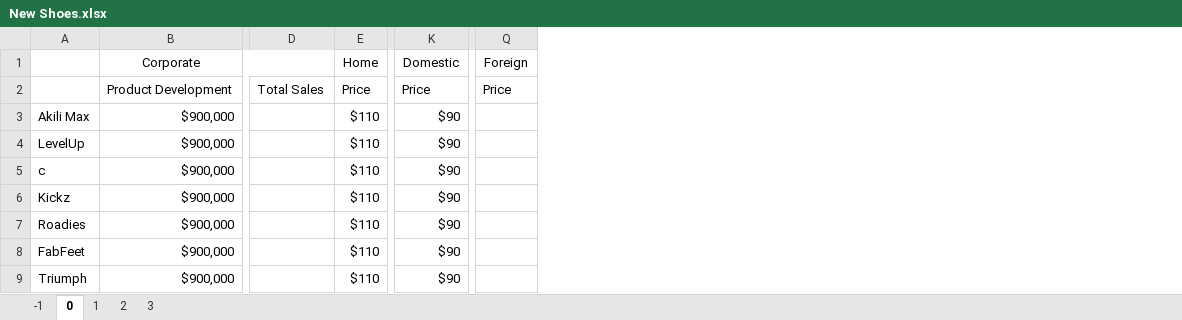
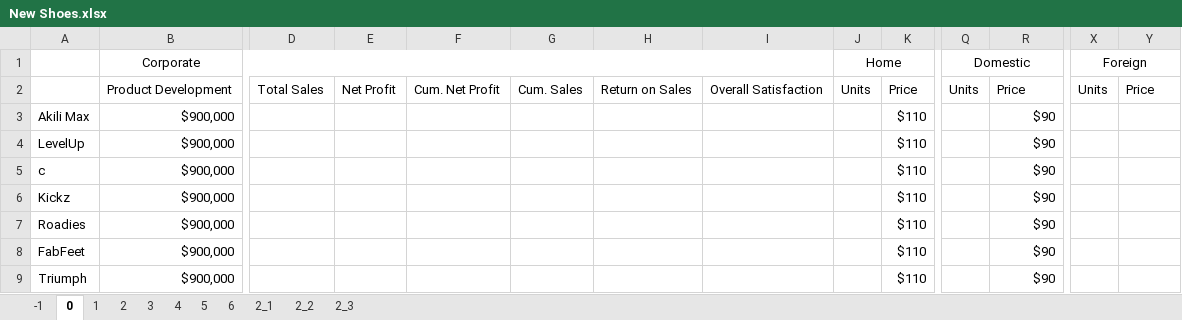
Before and after one commit to reedinationer/BADM760_NewShoesGame, an Excel workbook: New Shoes.xlsx, sheet 0, drawn as a sheet; only a part is shown, gaps mark what is left out; values as stored, in another font and other column widths than the file's, no borders; removed rows and columns are numbered as before the commit, all else as after; rows hold the shown columns only; the diff names each change by its address in the sheet, - before the commit and + after, or states it on an @@ line.

Commit message:
Halfway through game 2, I've made an algorithm to determine the units sold per area

```diff
--- a/New Shoes.xlsx (sheet 0)
+++ b/New Shoes.xlsx (sheet 0)
+sheet tab: 4
+sheet tab: 5
+sheet tab: 6
+sheet tab: 2_1
+sheet tab: 2_2
+sheet tab: 2_3
+column E, row 2: Net Profit
+column F, row 2: Cum. Net Profit
+column G, row 2: Cum. Sales
+column H, row 2: Return on Sales
+column I, row 2: Overall Satisfaction
+column J, row 2: Units
+column Q, row 2: Units
+column X, row 2: Units
-row 1:  | Corporate |  | Home | Domestic | Foreign
+row 1:  | Corporate |  |  |  |  |  |  | Home |  | Domestic |  | Foreign
```
Also changed, not shown: sheet 3, sheet 1, sheet 2, sheet -1, 2 other files.
